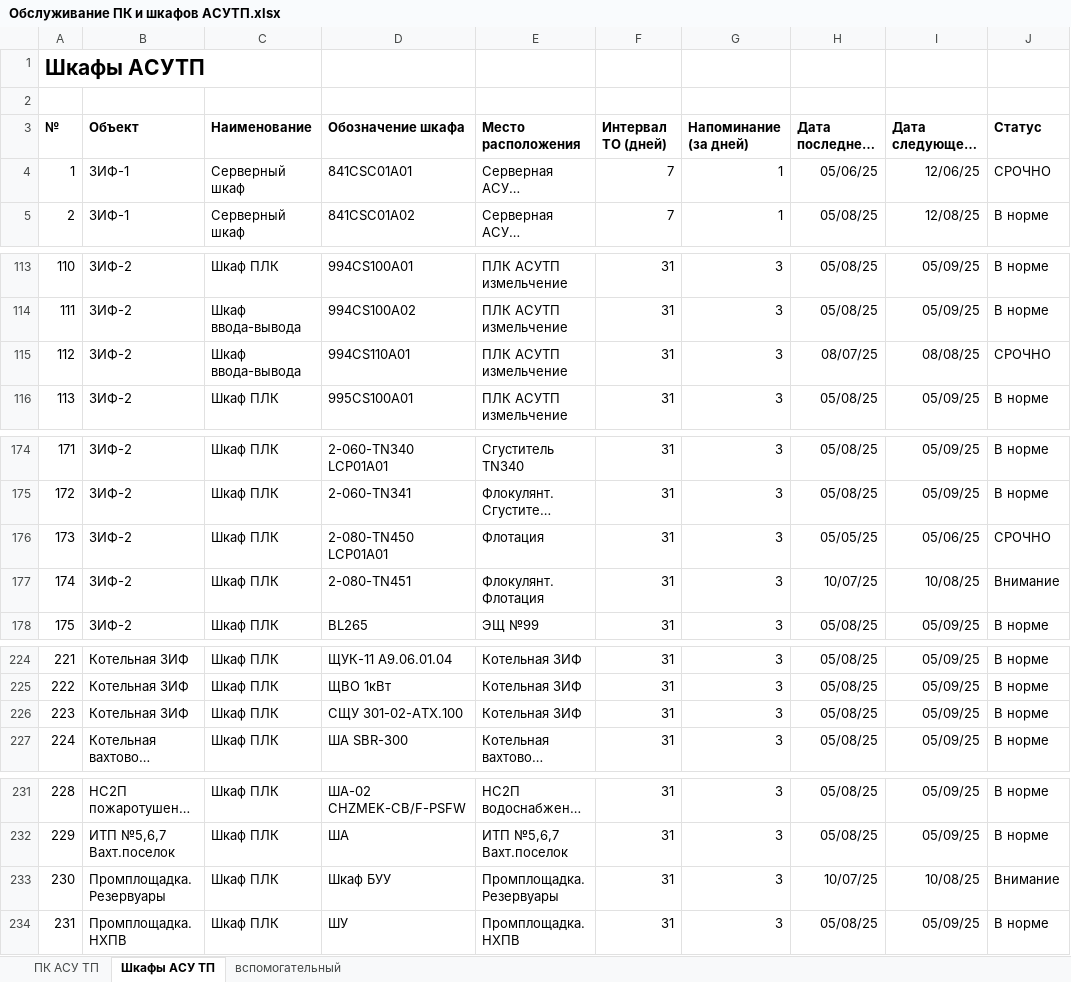
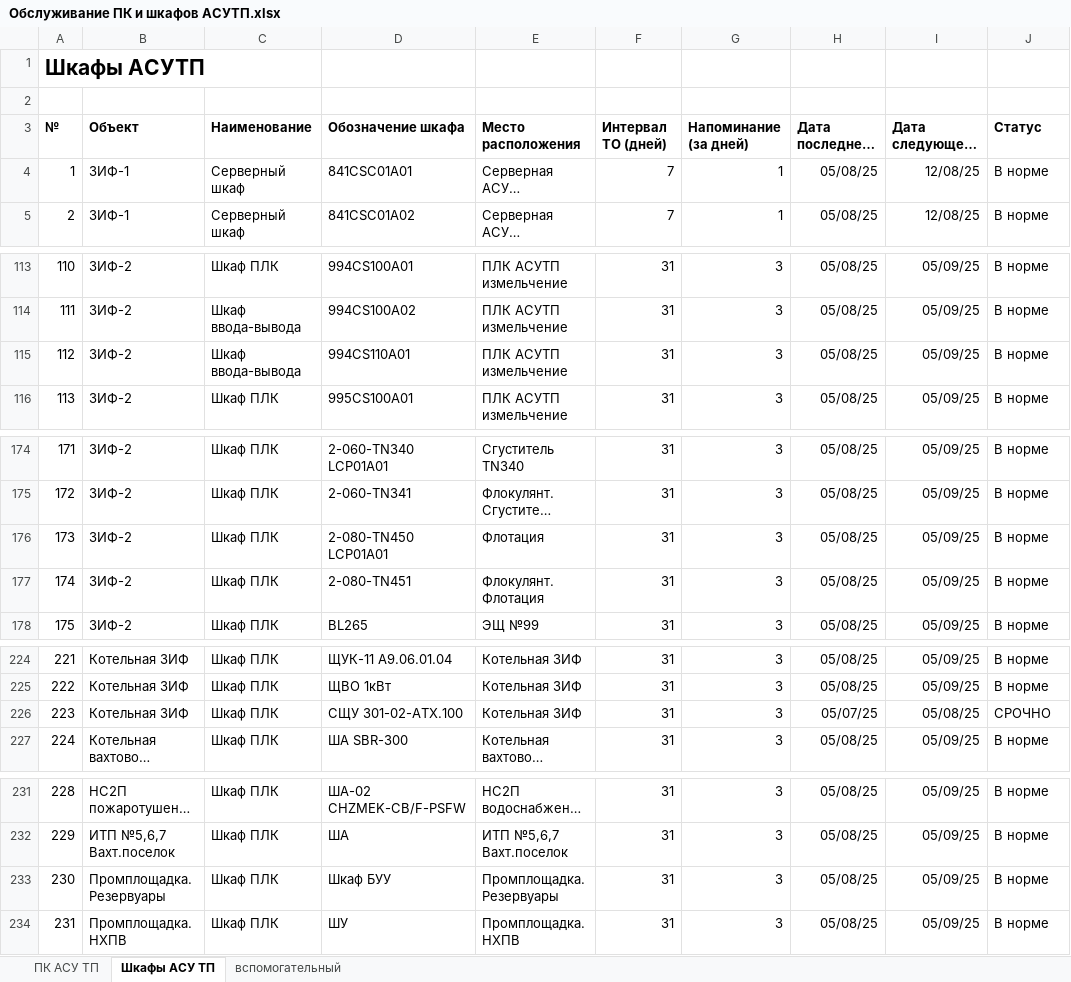
Before and after one commit to SemonoffArt/maintenance_alert, an Excel workbook: Обслуживание ПК и шкафов АСУТП.xlsx, sheet Шкафы АСУ ТП, drawn as a sheet; only a part is shown, gaps mark what is left out; long unchanged cells end in …; values as stored, in another font and other column widths than the file's, no borders; charts and pictures and conditional formats not drawn; the diff names each change by its address in the sheet, - before the commit and + after, or states it on an @@ line.

```diff
--- a/Обслуживание ПК и шкафов АСУТП.xlsx (sheet Шкафы АСУ ТП)
+++ b/Обслуживание ПК и шкафов АСУТП.xlsx (sheet Шкафы АСУ ТП)
-H4 (Дата последнего ТО): 05/06/25
+H4 (Дата последнего ТО): 05/08/25
-I4 (Дата следующего ТО): 12/06/25
+I4 (Дата следующего ТО): 12/08/25
-J4 (Статус): СРОЧНО
+J4 (Статус): В норме
-H115 (Дата последнего ТО): 08/07/25
+H115 (Дата последнего ТО): 05/08/25
-I115 (Дата следующего ТО): 08/08/25
+I115 (Дата следующего ТО): 05/09/25
-J115 (Статус): СРОЧНО
+J115 (Статус): В норме
-H176 (Дата последнего ТО): 05/05/25
+H176 (Дата последнего ТО): 05/08/25
-I176 (Дата следующего ТО): 05/06/25
+I176 (Дата следующего ТО): 05/09/25
-J176 (Статус): СРОЧНО
+J176 (Статус): В норме
-H177 (Дата последнего ТО): 10/07/25
+H177 (Дата последнего ТО): 05/08/25
-I177 (Дата следующего ТО): 10/08/25
+I177 (Дата следующего ТО): 05/09/25
-J177 (Статус): Внимание
+J177 (Статус): В норме
-H226 (Дата последнего ТО): 05/08/25
+H226 (Дата последнего ТО): 05/07/25
-I226 (Дата следующего ТО): 05/09/25
+I226 (Дата следующего ТО): 05/08/25
-J226 (Статус): В норме
+J226 (Статус): СРОЧНО
-H233 (Дата последнего ТО): 10/07/25
+H233 (Дата последнего ТО): 05/08/25
-I233 (Дата следующего ТО): 10/08/25
+I233 (Дата следующего ТО): 05/09/25
-J233 (Статус): Внимание
+J233 (Статус): В норме
```
Also changed, not shown: sheet ПК АСУ ТП, 2 other files.
